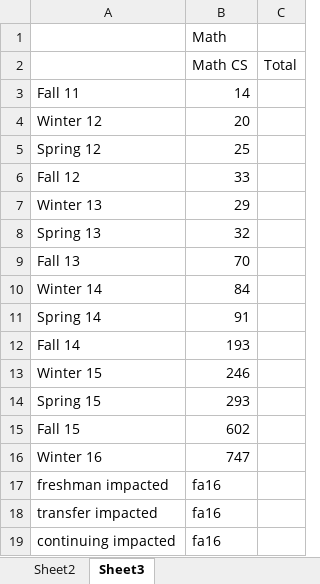
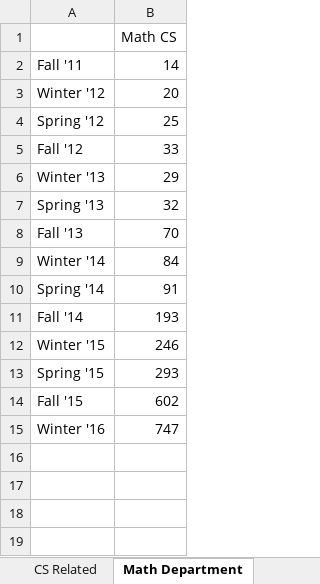
Before and after one commit to dataViz-UCSDGuardian/Math_CS_Growth, an Excel workbook: Growth of MathCS Data.xlsx, sheet Math Department, drawn as a sheet; values as stored, in another font and other column widths than the file's, no borders; removed rows and columns are numbered as before the commit, all else as after; the diff names each change by its address in the sheet, - before the commit and + after, or states it on an @@ line.

```diff
--- a/Growth of MathCS Data.xlsx (sheet Math Department)
+++ b/Growth of MathCS Data.xlsx (sheet Math Department)
-sheet tab: Sheet2
+sheet tab: CS Related
-sheet tab: Sheet3
+sheet tab: Math Department
-column A, rows 3-16: Fall 11 | Winter 12 | Spring 12 | Fall 12 | Winter 13 | Spring 13 | Fall 13 | Winter 14 | Spring 14 | Fall 14 | Winter 15 | Spring 15 | Fall 15 | Winter 16
+column A, rows 2-15: Fall '11 | Winter '12 | Spring '12 | Fall '12 | Winter '13 | Spring '13 | Fall '13 | Winter '14 | Spring '14 | Fall '14 | Winter '15 | Spring '15 | Fall '15 | Winter '16
-column C, row 2: Total
-row 1:  | Math
-row 17: freshman impacted | fa16
-row 18: transfer impacted | fa16
-row 19: continuing impacted | fa16
```
Also changed, not shown: sheet CS Related, 3 other files.
